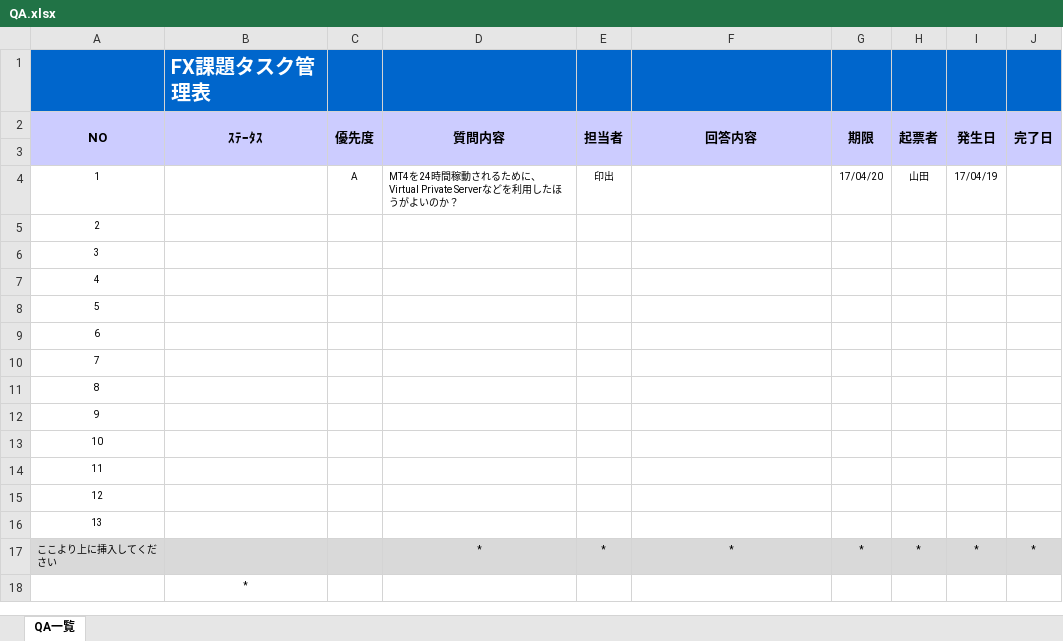
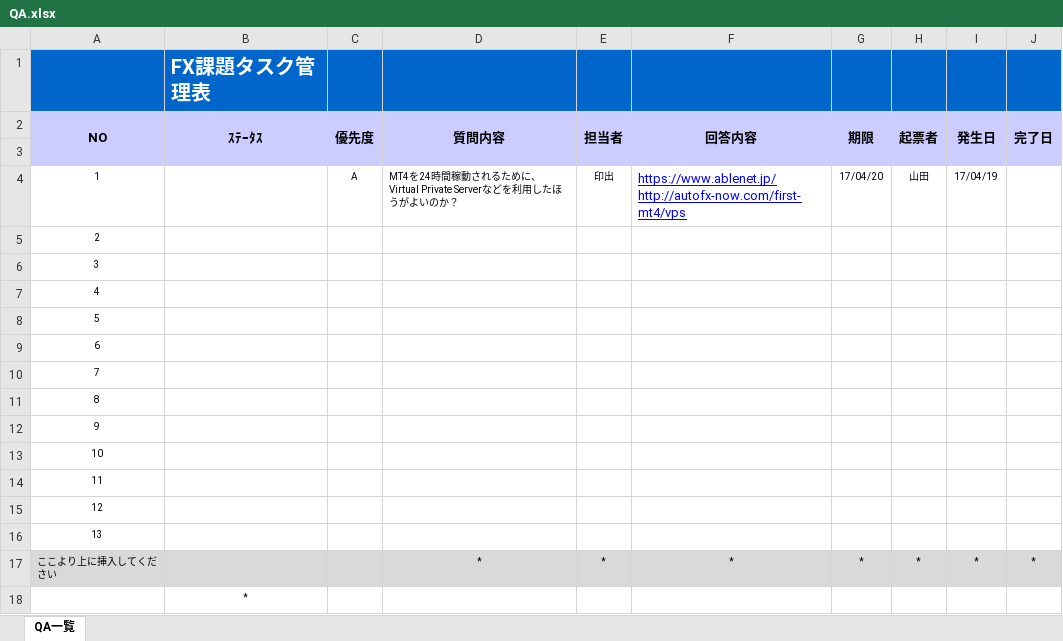
Before and after one commit to fx2-team/ph1, an Excel workbook: 000_management/QA.xlsx, sheet QA一覧, drawn as a sheet; values as stored, in another font and other column widths than the file's, no borders; charts and pictures and conditional formats not drawn; ↵ is a line break in a cell; the diff names each change by its address in the sheet, - before the commit and + after, or states it on an @@ line.

```diff
--- a/000_management/QA.xlsx (sheet QA一覧)
+++ b/000_management/QA.xlsx (sheet QA一覧)
-F4 (回答内容): (empty)
+F4 (回答内容): https://www.ablenet.jp/ ↵ http://autofx-now.com/first-mt4/vps
```
Also changed, not shown: 000_management/tasklist.xlsx.
